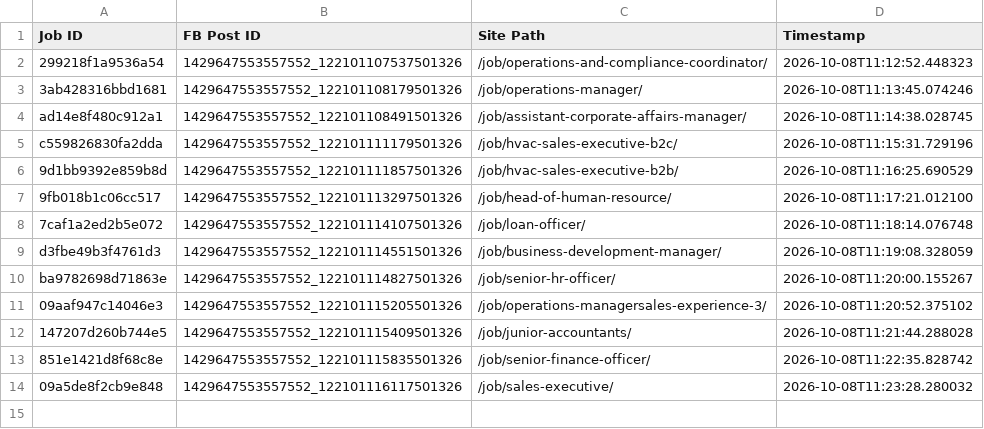
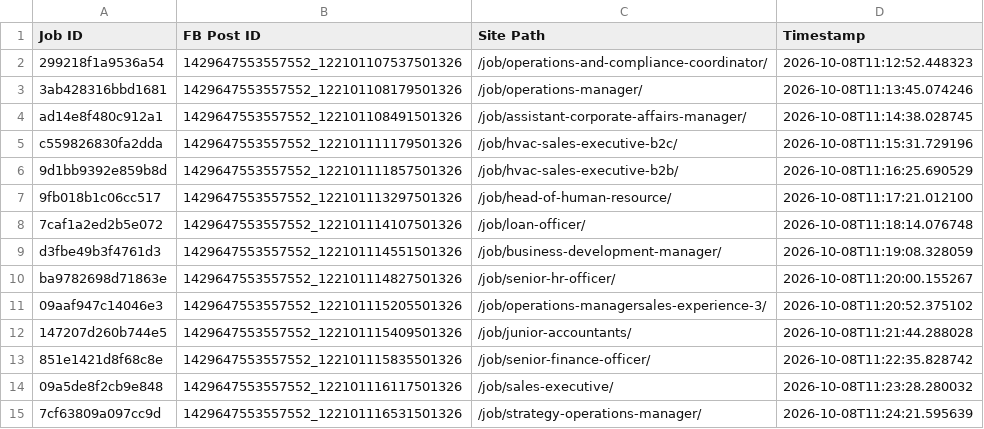
Before and after one commit to paulinepule2000/ng-sm, a CSV file: fb_posted_nigeria.csv, drawn as a sheet; the diff names each change by its address in the sheet, - before the commit and + after, or states it on an @@ line.

```diff
--- a/fb_posted_nigeria.csv
+++ b/fb_posted_nigeria.csv
+row 15: 7cf63809a097cc9d | 1429647553557552_122101116531501326 | /job/strategy-operations-manager/ | 2026-10-08T11:24:21.595639
```
